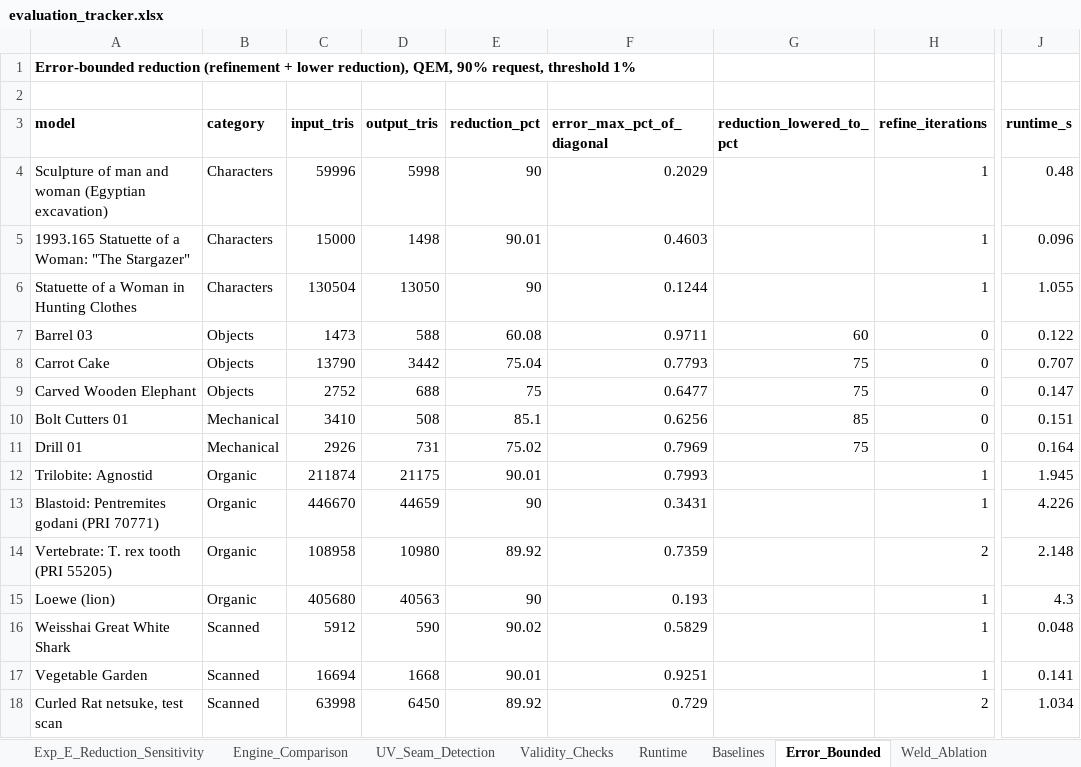
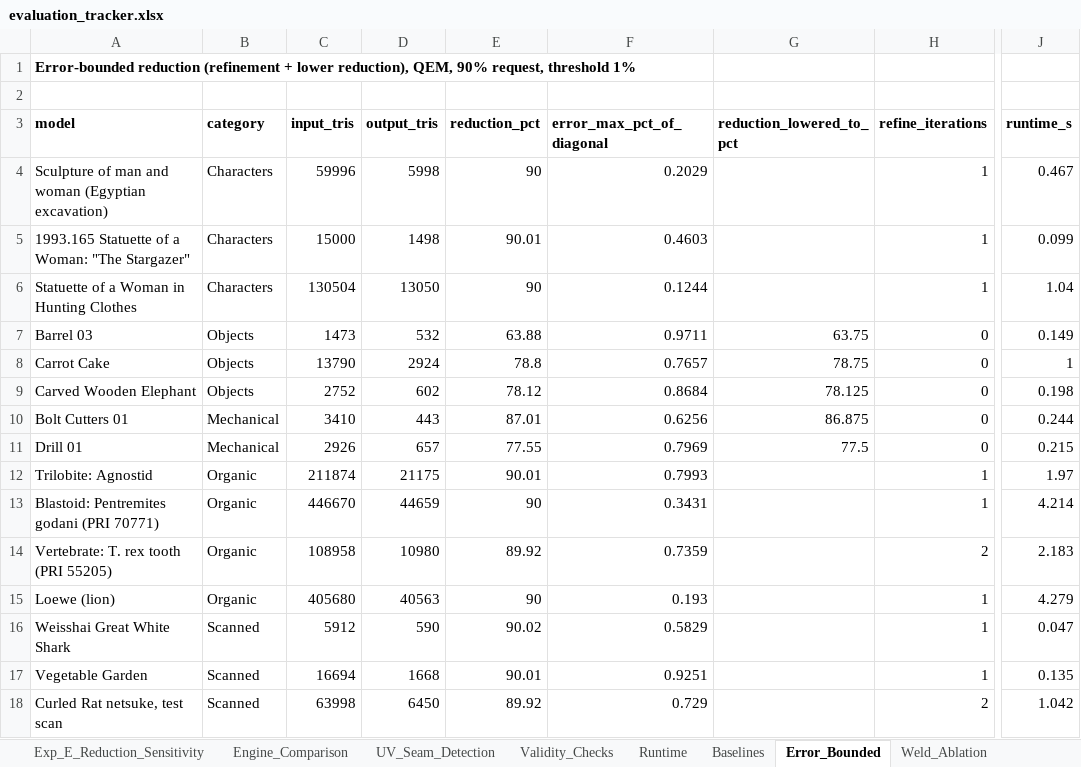
Before and after one commit to initUJI/adaptive-remesher, an Excel workbook: evaluation/evaluation_tracker.xlsx, sheet Error_Bounded, drawn as a sheet; only a part is shown, gaps mark what is left out; values as stored, in another font and other column widths than the file's, no borders; the diff covers the shown part only; the diff names each change by its address in the sheet, - before the commit and + after, or states it on an @@ line.

```diff
--- a/evaluation/evaluation_tracker.xlsx (sheet Error_Bounded)
+++ b/evaluation/evaluation_tracker.xlsx (sheet Error_Bounded)
-J4 (runtime_s): 0.48
+J4 (runtime_s): 0.467
-J5 (runtime_s): 0.096
+J5 (runtime_s): 0.099
-J6 (runtime_s): 1.055
+J6 (runtime_s): 1.04
-D7 (output_tris): 588
+D7 (output_tris): 532
-E7 (reduction_pct): 60.08
+E7 (reduction_pct): 63.88
-G7 (reduction_lowered_to_pct): 60
+G7 (reduction_lowered_to_pct): 63.75
-J7 (runtime_s): 0.122
+J7 (runtime_s): 0.149
-D8 (output_tris): 3442
+D8 (output_tris): 2924
-E8 (reduction_pct): 75.04
+E8 (reduction_pct): 78.8
-F8 (error_max_pct_of_diagonal): 0.7793
+F8 (error_max_pct_of_diagonal): 0.7657
-G8 (reduction_lowered_to_pct): 75
+G8 (reduction_lowered_to_pct): 78.75
-J8 (runtime_s): 0.707
+J8 (runtime_s): 1
-D9 (output_tris): 688
+D9 (output_tris): 602
-E9 (reduction_pct): 75
+E9 (reduction_pct): 78.12
-F9 (error_max_pct_of_diagonal): 0.6477
+F9 (error_max_pct_of_diagonal): 0.8684
-G9 (reduction_lowered_to_pct): 75
+G9 (reduction_lowered_to_pct): 78.125
-J9 (runtime_s): 0.147
+J9 (runtime_s): 0.198
-D10 (output_tris): 508
+D10 (output_tris): 443
-E10 (reduction_pct): 85.1
+E10 (reduction_pct): 87.01
-G10 (reduction_lowered_to_pct): 85
+G10 (reduction_lowered_to_pct): 86.875
-J10 (runtime_s): 0.151
+J10 (runtime_s): 0.244
-D11 (output_tris): 731
+D11 (output_tris): 657
-E11 (reduction_pct): 75.02
+E11 (reduction_pct): 77.55
-G11 (reduction_lowered_to_pct): 75
+G11 (reduction_lowered_to_pct): 77.5
-J11 (runtime_s): 0.164
+J11 (runtime_s): 0.215
-J12 (runtime_s): 1.945
+J12 (runtime_s): 1.97
-J13 (runtime_s): 4.226
+J13 (runtime_s): 4.214
-J14 (runtime_s): 2.148
+J14 (runtime_s): 2.183
-J15 (runtime_s): 4.3
+J15 (runtime_s): 4.279
-J16 (runtime_s): 0.048
+J16 (runtime_s): 0.047
-J17 (runtime_s): 0.141
+J17 (runtime_s): 0.135
-J18 (runtime_s): 1.034
+J18 (runtime_s): 1.042
```
Also changed, not shown: 4 edited cells elsewhere in this sheet, 10 other files.
